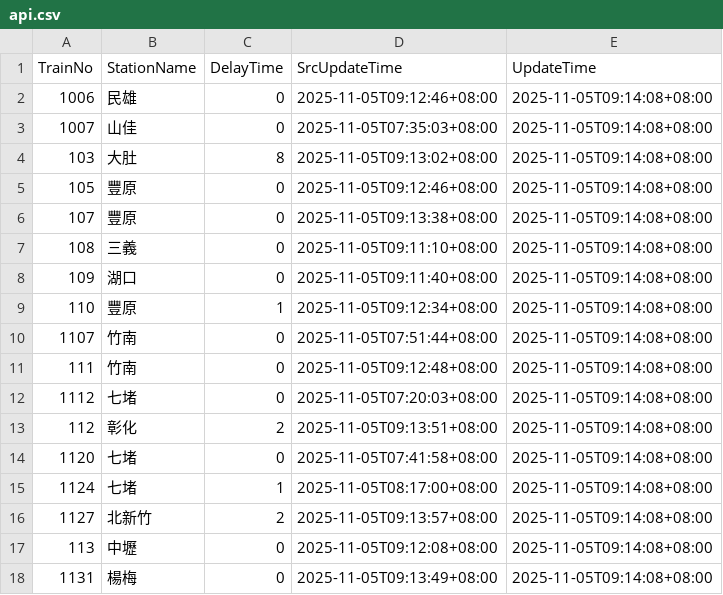
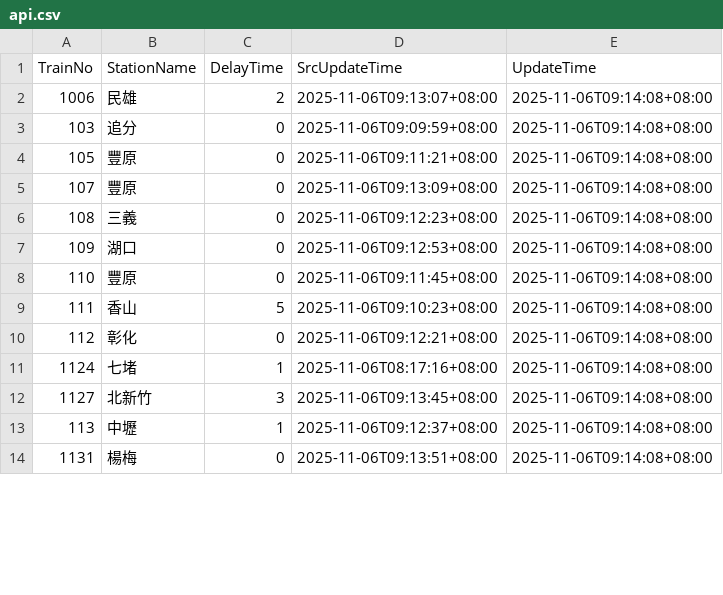
Before and after one commit to funfun0912/Open-Platform-Software-Mid, a CSV file: api.csv, drawn as a sheet; only a part is shown; the diff covers the shown part only.

Commit message:
Update data

```diff
--- a/api.csv
+++ b/api.csv
@@ -1,18 +1,14 @@
 TrainNo,StationName,DelayTime,SrcUpdateTime,UpdateTime
-1006,民雄,0,2025-11-05T09:12:46+08:00,2025-11-05T09:14:08+08:00
-1007,山佳,0,2025-11-05T07:35:03+08:00,2025-11-05T09:14:08+08:00
-103,大肚,8,2025-11-05T09:13:02+08:00,2025-11-05T09:14:08+08:00
-105,豐原,0,2025-11-05T09:12:46+08:00,2025-11-05T09:14:08+08:00
-107,豐原,0,2025-11-05T09:13:38+08:00,2025-11-05T09:14:08+08:00
-108,三義,0,2025-11-05T09:11:10+08:00,2025-11-05T09:14:08+08:00
-109,湖口,0,2025-11-05T09:11:40+08:00,2025-11-05T09:14:08+08:00
-110,豐原,1,2025-11-05T09:12:34+08:00,2025-11-05T09:14:08+08:00
-1107,竹南,0,2025-11-05T07:51:44+08:00,2025-11-05T09:14:08+08:00
-111,竹南,0,2025-11-05T09:12:48+08:00,2025-11-05T09:14:08+08:00
-1112,七堵,0,2025-11-05T07:20:03+08:00,2025-11-05T09:14:08+08:00
-112,彰化,2,2025-11-05T09:13:51+08:00,2025-11-05T09:14:08+08:00
-1120,七堵,0,2025-11-05T07:41:58+08:00,2025-11-05T09:14:08+08:00
-1124,七堵,1,2025-11-05T08:17:00+08:00,2025-11-05T09:14:08+08:00
-1127,北新竹,2,2025-11-05T09:13:57+08:00,2025-11-05T09:14:08+08:00
-113,中壢,0,2025-11-05T09:12:08+08:00,2025-11-05T09:14:08+08:00
-1131,楊梅,0,2025-11-05T09:13:49+08:00,2025-11-05T09:14:08+08:00
+1006,民雄,2,2025-11-06T09:13:07+08:00,2025-11-06T09:14:08+08:00
+103,追分,0,2025-11-06T09:09:59+08:00,2025-11-06T09:14:08+08:00
+105,豐原,0,2025-11-06T09:11:21+08:00,2025-11-06T09:14:08+08:00
+107,豐原,0,2025-11-06T09:13:09+08:00,2025-11-06T09:14:08+08:00
+108,三義,0,2025-11-06T09:12:23+08:00,2025-11-06T09:14:08+08:00
+109,湖口,0,2025-11-06T09:12:53+08:00,2025-11-06T09:14:08+08:00
+110,豐原,0,2025-11-06T09:11:45+08:00,2025-11-06T09:14:08+08:00
+111,香山,5,2025-11-06T09:10:23+08:00,2025-11-06T09:14:08+08:00
+112,彰化,0,2025-11-06T09:12:21+08:00,2025-11-06T09:14:08+08:00
+1124,七堵,1,2025-11-06T08:17:16+08:00,2025-11-06T09:14:08+08:00
+1127,北新竹,3,2025-11-06T09:13:45+08:00,2025-11-06T09:14:08+08:00
+113,中壢,1,2025-11-06T09:12:37+08:00,2025-11-06T09:14:08+08:00
+1131,楊梅,0,2025-11-06T09:13:51+08:00,2025-11-06T09:14:08+08:00
```
Also changed, not shown: 4 added rows and 35 edited cells elsewhere in this file.
